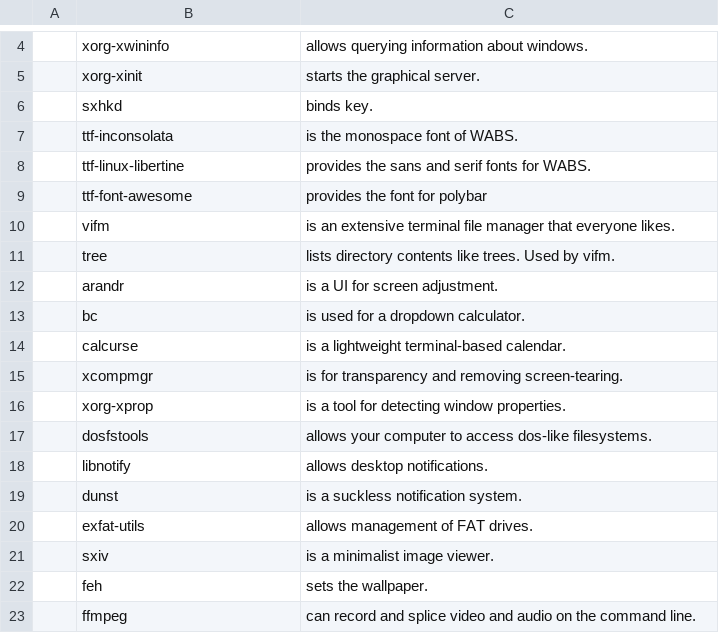
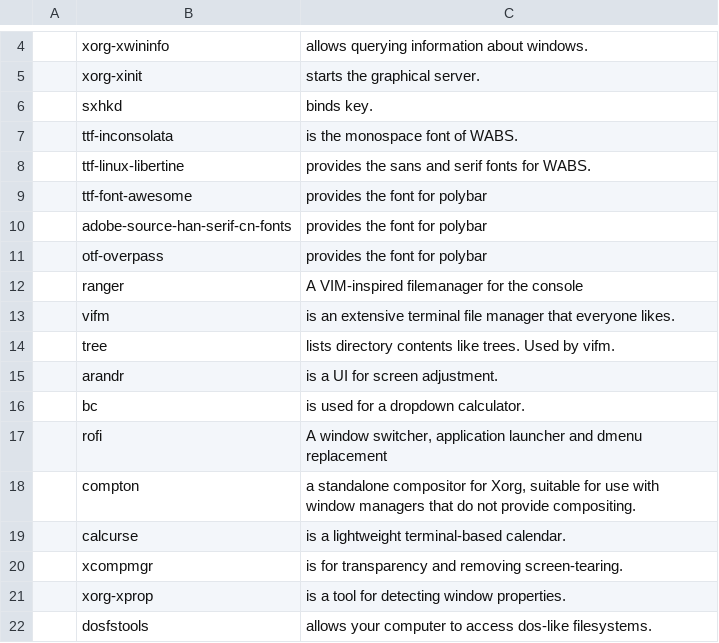
Before and after one commit to jiaozhu/arch_setup, a CSV file: progs.csv, drawn as a sheet; only a part is shown, gaps mark what is left out; the shorter side is filled out with more unchanged rows.

```diff
--- a/progs.csv
+++ b/progs.csv
@@ -9,2 +9,5 @@
 ,ttf-font-awesome,"provides the font for polybar"
+,adobe-source-han-serif-cn-fonts,"provides the font for polybar"
+,otf-overpass,"provides the font for polybar"
+,ranger,"A VIM-inspired filemanager for the console"
 ,vifm,"is an extensive terminal file manager that everyone likes."
@@ -13,2 +16,4 @@
 ,bc,"is used for a dropdown calculator."
+,rofi,"A window switcher, application launcher and dmenu replacement"
+,compton,"a standalone compositor for Xorg, suitable for use with window managers that do not provide compositing."
 ,calcurse,"is a lightweight terminal-based calendar."
```
Also changed, not shown: 1 other file.
